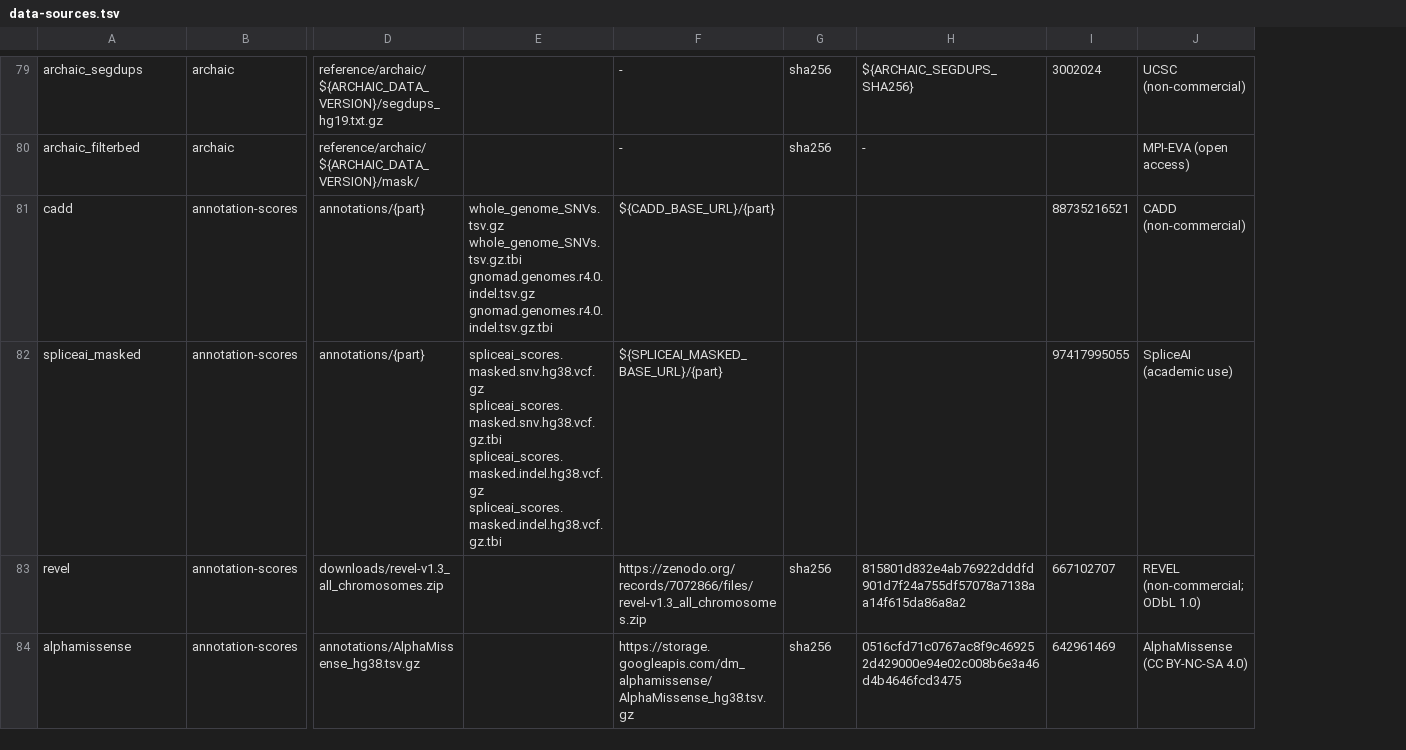
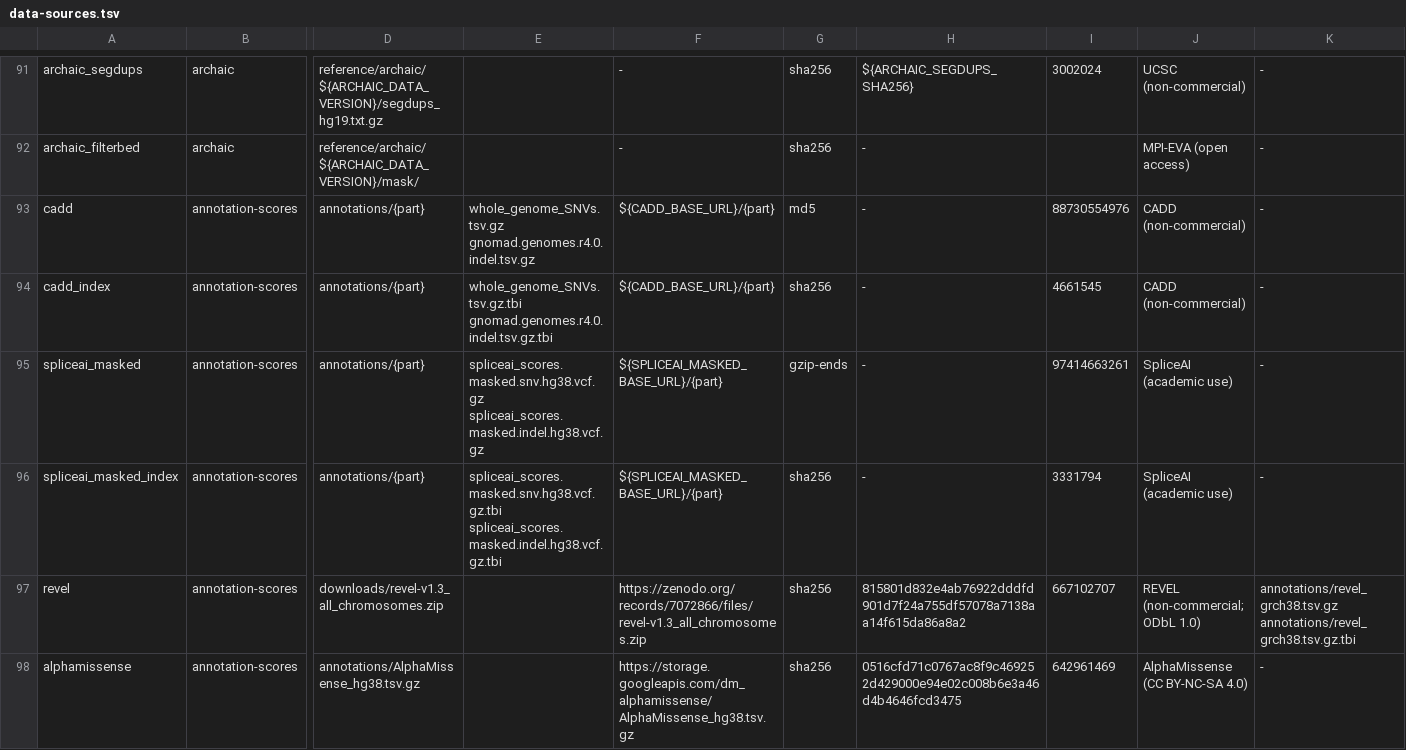
Before and after one commit to GeiserX/OwnGenome, a TSV file: assets/data-sources.tsv, drawn as a sheet; only a part is shown, gaps mark what is left out; addresses are those after the commit; rows hold the shown columns only; the diff covers the shown part only; the diff names each change by its address in the sheet, - before the commit and + after, or states it on an @@ line.

Commit message:
fix(setup): count only downloads still to install, keep each pin in one place
The disk preflight counted a download whose install was already done, so a
rerun after og setup prune was refused. Each download row of
assets/data-sources.tsv now names the file its install leaves (the new
installed column), and plan --check counts the row only when that file is
absent.

Installers read their URLs and paths from the table with source_of, and the
table reads version defaults from the shell (${NAME}), so a release bump is
one line. A test fails when a default or a URL of the table is written again
in setup.sh or common.sh.

A checksum read from a list on the server is saved beside the file, and a
kept file that matches it is used when the list cannot be read. Files an
older setup left at their old paths move into the downloads folder before
the fetch. A relative OG_DOWNLOADS is made absolute, so containers mount it.
The delete and stream guards catch a downloads variable set anywhere on a
line, a body piped from _get or fetch --get, and a net comment that gives no
reason.

```diff
--- a/assets/data-sources.tsv
+++ b/assets/data-sources.tsv
+column K, rows 91-93: all -; row 95: -; rows 97-98: annotations/revel_grch38.tsv.gz annotations/revel_grch38.tsv.gz.tbi | -
-E93: whole_genome_SNVs.tsv.gz whole_genome_SNVs.tsv.gz.tbi gnomad.genomes.r4.0.indel.tsv.gz gnomad.genomes.r4.0.indel.tsv.gz.tbi
+E93: whole_genome_SNVs.tsv.gz gnomad.genomes.r4.0.indel.tsv.gz
-G93: (empty)
+G93: md5
-H93: (empty)
+H93: -
-I93: 88735216521
+I93: 88730554976
+row 94: cadd_index | annotation-scores | annotations/{part} | whole_genome_SNVs.tsv.gz.tbi gnomad.genomes.r4.0.indel.tsv.gz.tbi | ${CADD_BASE_URL}/{part} | sha256 | - | 4661545 | CADD (non-commercial) | -
-E95: spliceai_scores.masked.snv.hg38.vcf.gz spliceai_scores.masked.snv.hg38.vcf.gz.tbi spliceai_scores.masked.indel.hg38.vcf.gz spliceai_scores.masked.indel.hg38.vcf.gz.tbi
+E95: spliceai_scores.masked.snv.hg38.vcf.gz spliceai_scores.masked.indel.hg38.vcf.gz
-G95: (empty)
+G95: gzip-ends
-H95: (empty)
+H95: -
-I95: 97417995055
+I95: 97414663261
+row 96: spliceai_masked_index | annotation-scores | annotations/{part} | spliceai_scores.masked.snv.hg38.vcf.gz.tbi spliceai_scores.masked.indel.hg38.vcf.gz.tbi | ${SPLICEAI_MASKED_BASE_URL}/{part} | sha256 | - | 3331794 | SpliceAI (academic use) | -
```
Also changed, not shown: 12 added rows and 14 edited cells elsewhere in this file, 13 other files.
